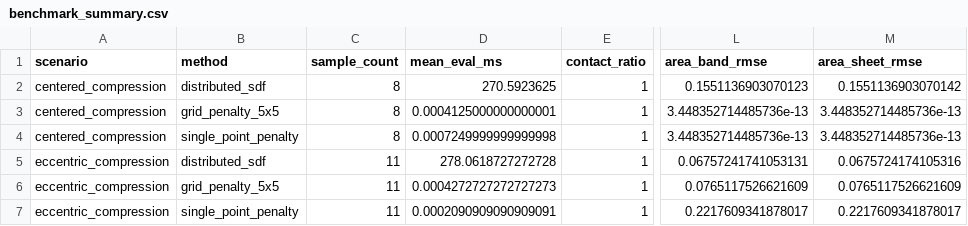
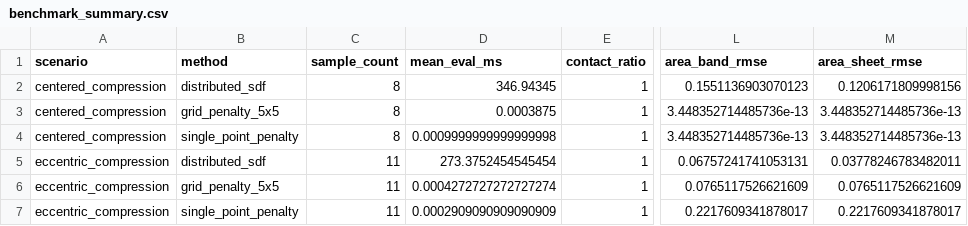
Before and after one commit to W-Moorer/ChronoSDF-Contact, a CSV file: paper/results/benchmark_box_contact/benchmark_summary.csv, drawn as a sheet; only a part is shown, gaps mark what is left out; the diff names each change by its address in the sheet, - before the commit and + after, or states it on an @@ line.

```diff
--- a/paper/results/benchmark_box_contact/benchmark_summary.csv
+++ b/paper/results/benchmark_box_contact/benchmark_summary.csv
-D2 (mean_eval_ms): 270.5923625
+D2 (mean_eval_ms): 346.94345
-M2 (area_sheet_rmse): 0.1551136903070142
+M2 (area_sheet_rmse): 0.1206171809998156
-D3 (mean_eval_ms): 0.0004125000000000001
+D3 (mean_eval_ms): 0.0003875
-D4 (mean_eval_ms): 0.0007249999999999998
+D4 (mean_eval_ms): 0.0009999999999999998
-D5 (mean_eval_ms): 278.0618727272728
+D5 (mean_eval_ms): 273.3752454545454
-M5 (area_sheet_rmse): 0.0675724174105316
+M5 (area_sheet_rmse): 0.03778246783482011
-D6 (mean_eval_ms): 0.0004272727272727273
+D6 (mean_eval_ms): 0.0004272727272727274
-D7 (mean_eval_ms): 0.0002090909090909091
+D7 (mean_eval_ms): 0.0002909090909090909
```
Also changed, not shown: paper/results/benchmark_box_contact/benchmark_records.csv, paper/results/benchmark_box_contact/centered_area_modes.csv, 3 other files.
